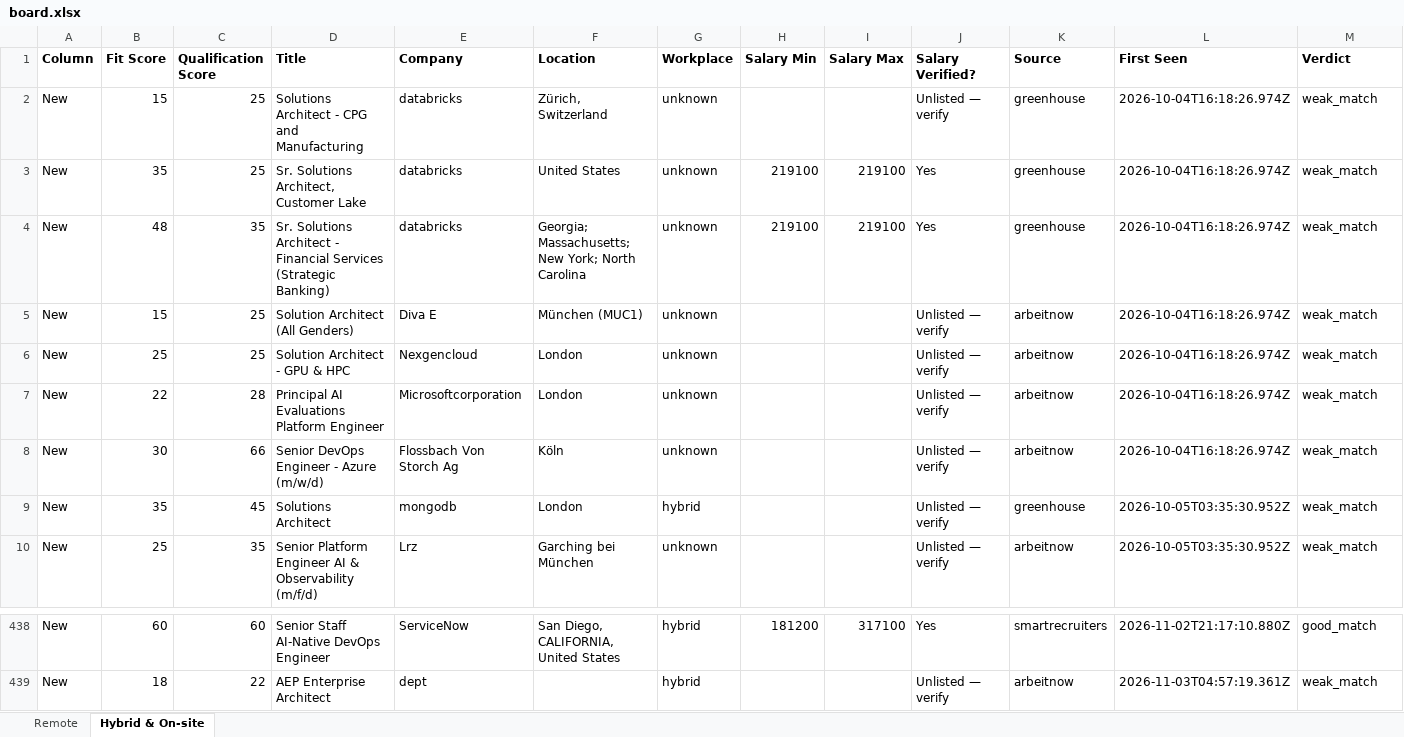
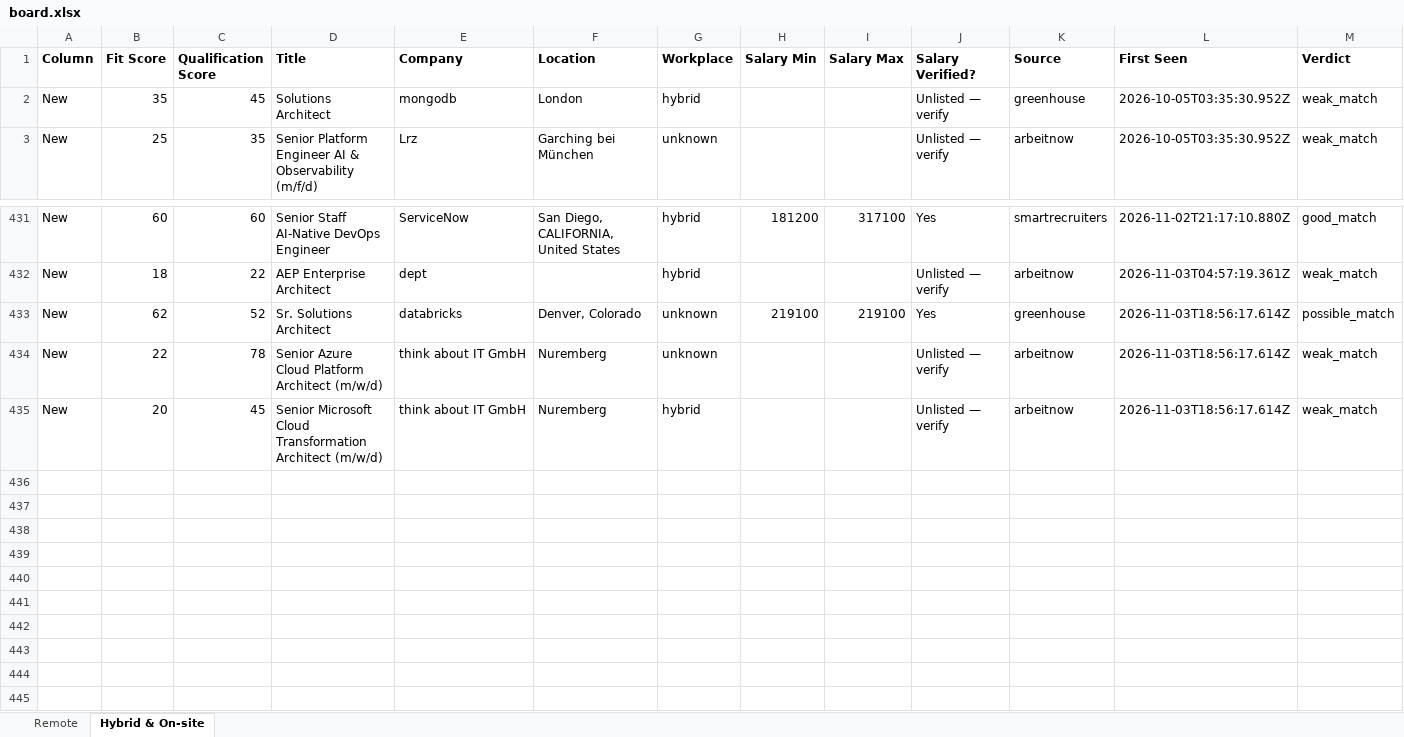
Before and after one commit to naijadamus/goodfela.com, an Excel workbook: hunt/board.xlsx, sheet Hybrid & On-site, drawn as a sheet; only a part is shown, gaps mark what is left out; values as stored, in another font and other column widths than the file's, no borders; removed rows and columns are numbered as before the commit, all else as after; rows hold the shown columns only; the diff names each change by its address in the sheet, - before the commit and + after, or states it on an @@ line.

```diff
--- a/hunt/board.xlsx (sheet Hybrid & On-site)
+++ b/hunt/board.xlsx (sheet Hybrid & On-site)
-row 2: New | 15 | 25 | Solutions Architect - CPG and Manufacturing | databricks | Zürich, Switzerland | unknown |  |  | Unlisted — verify | greenhouse | 2026-10-04T16:18:26.974Z | weak_match
-row 3: New | 35 | 25 | Sr. Solutions Architect, Customer Lake | databricks | United States | unknown | 219100 | 219100 | Yes | greenhouse | 2026-10-04T16:18:26.974Z | weak_match
-row 4: New | 48 | 35 | Sr. Solutions Architect - Financial Services (Strategic Banking) | databricks | Georgia; Massachusetts; New York; North Carolina | unknown | 219100 | 219100 | Yes | greenhouse | 2026-10-04T16:18:26.974Z | weak_match
-row 5: New | 15 | 25 | Solution Architect (All Genders) | Diva E | München (MUC1) | unknown |  |  | Unlisted — verify | arbeitnow | 2026-10-04T16:18:26.974Z | weak_match
-row 6: New | 25 | 25 | Solution Architect - GPU & HPC | Nexgencloud | London | unknown |  |  | Unlisted — verify | arbeitnow | 2026-10-04T16:18:26.974Z | weak_match
-row 7: New | 22 | 28 | Principal AI Evaluations Platform Engineer | Microsoftcorporation | London | unknown |  |  | Unlisted — verify | arbeitnow | 2026-10-04T16:18:26.974Z | weak_match
-row 8: New | 30 | 66 | Senior DevOps Engineer - Azure (m/w/d) | Flossbach Von Storch Ag | Köln | unknown |  |  | Unlisted — verify | arbeitnow | 2026-10-04T16:18:26.974Z | weak_match
+row 433: New | 62 | 52 | Sr. Solutions Architect | databricks | Denver, Colorado | unknown | 219100 | 219100 | Yes | greenhouse | 2026-11-03T18:56:17.614Z | possible_match
+row 434: New | 22 | 78 | Senior Azure Cloud Platform Architect (m/w/d) | think about IT GmbH | Nuremberg | unknown |  |  | Unlisted — verify | arbeitnow | 2026-11-03T18:56:17.614Z | weak_match
+row 435: New | 20 | 45 | Senior Microsoft Cloud Transformation Architect (m/w/d) | think about IT GmbH | Nuremberg | hybrid |  |  | Unlisted — verify | arbeitnow | 2026-11-03T18:56:17.614Z | weak_match
```
Also changed, not shown: sheet Remote, 1 other file.
